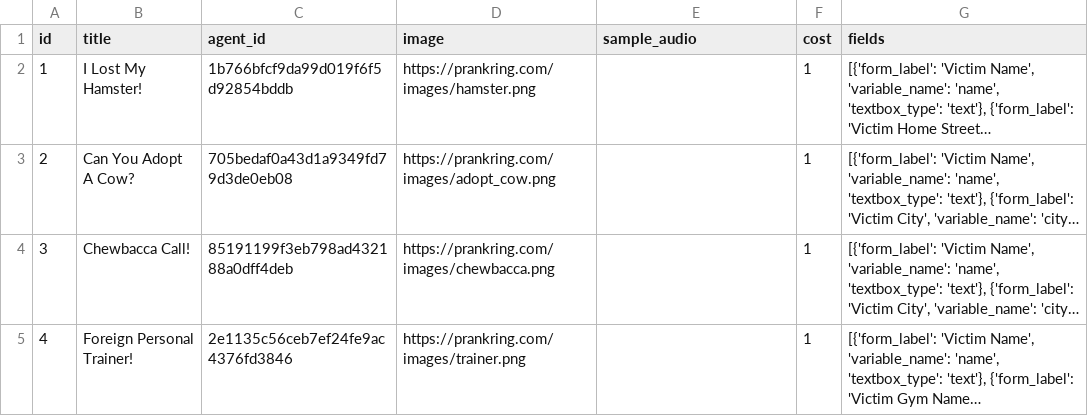
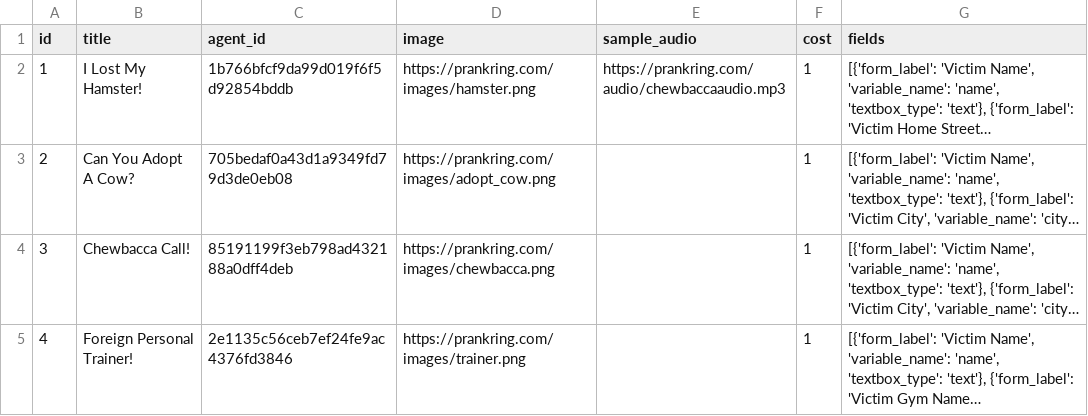
Before and after one commit to ibbi/justaprankbro, a CSV file: server/scripts.csv, drawn as a sheet; only a part is shown; long unchanged cells end in …; the diff names each change by its address in the sheet, - before the commit and + after, or states it on an @@ line.

Commit message:
Update scripts.csv

```diff
--- a/server/scripts.csv
+++ b/server/scripts.csv
-E2 (sample_audio): (empty)
+E2 (sample_audio): https://prankring.com/audio/chewbaccaaudio.mp3
```
